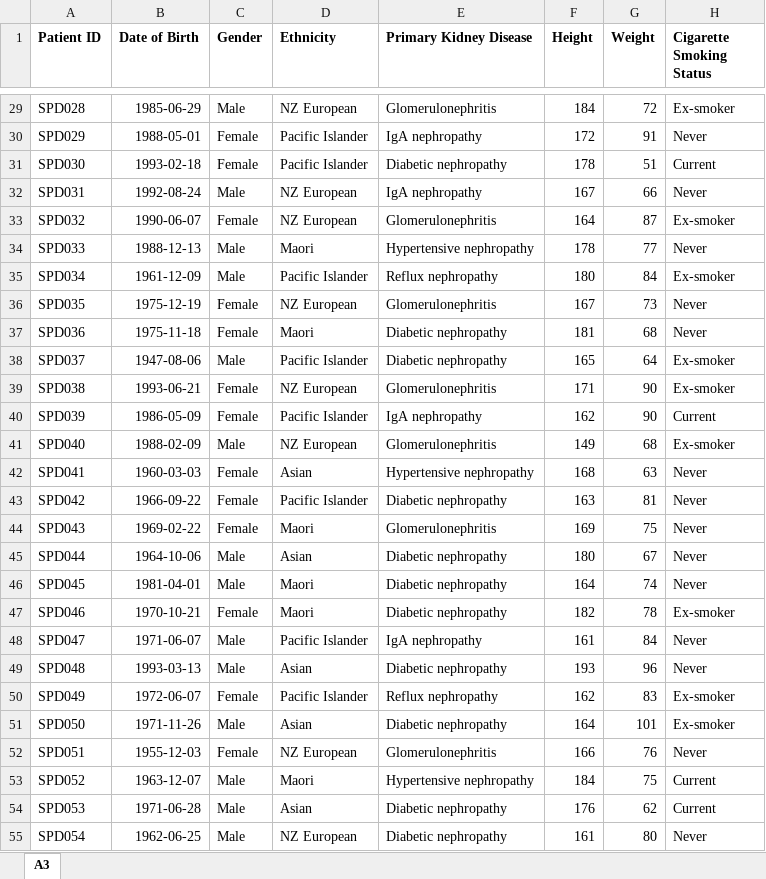
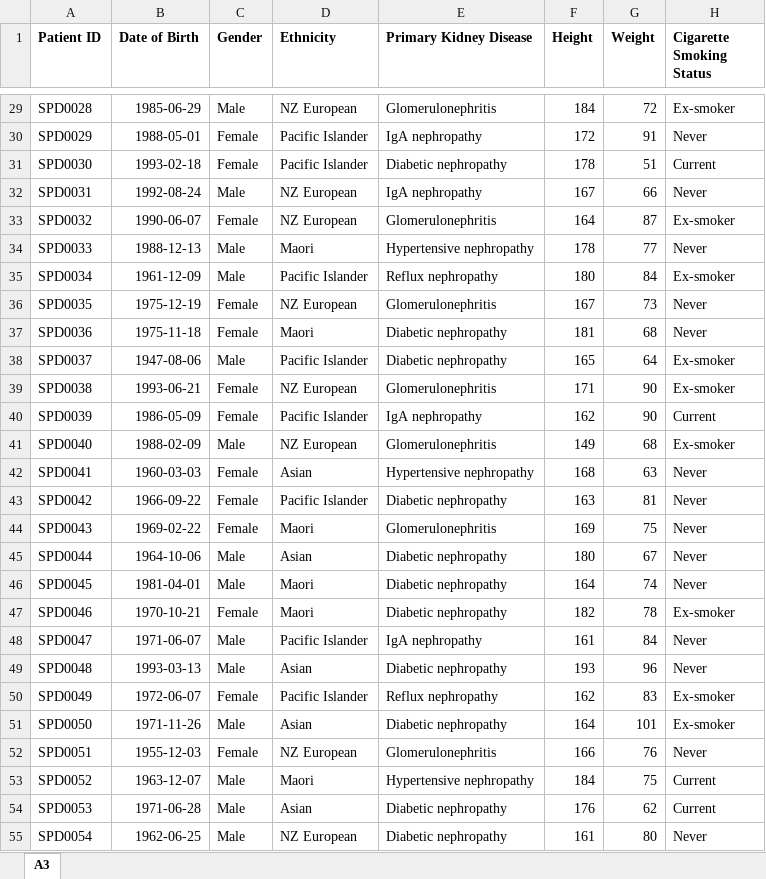
Before and after one commit to ernestcaballero/peRidial, an Excel workbook: inst/extdata/a3_2025.xlsx, sheet A3, drawn as a sheet; only a part is shown, gaps mark what is left out; values as stored, in another font and other column widths than the file's, no borders; the diff covers the shown part only; the diff names each change by its address in the sheet, - before the commit and + after, or states it on an @@ line.

```diff
--- a/inst/extdata/a3_2025.xlsx (sheet A3)
+++ b/inst/extdata/a3_2025.xlsx (sheet A3)
-A29 (Patient ID): SPD028
+A29 (Patient ID): SPD0028
-A30 (Patient ID): SPD029
+A30 (Patient ID): SPD0029
-A31 (Patient ID): SPD030
+A31 (Patient ID): SPD0030
-A32 (Patient ID): SPD031
+A32 (Patient ID): SPD0031
-A33 (Patient ID): SPD032
+A33 (Patient ID): SPD0032
-A34 (Patient ID): SPD033
+A34 (Patient ID): SPD0033
-A35 (Patient ID): SPD034
+A35 (Patient ID): SPD0034
-A36 (Patient ID): SPD035
+A36 (Patient ID): SPD0035
-A37 (Patient ID): SPD036
+A37 (Patient ID): SPD0036
-A38 (Patient ID): SPD037
+A38 (Patient ID): SPD0037
-A39 (Patient ID): SPD038
+A39 (Patient ID): SPD0038
-A40 (Patient ID): SPD039
+A40 (Patient ID): SPD0039
-A41 (Patient ID): SPD040
+A41 (Patient ID): SPD0040
-A42 (Patient ID): SPD041
+A42 (Patient ID): SPD0041
-A43 (Patient ID): SPD042
+A43 (Patient ID): SPD0042
-A44 (Patient ID): SPD043
+A44 (Patient ID): SPD0043
-A45 (Patient ID): SPD044
+A45 (Patient ID): SPD0044
-A46 (Patient ID): SPD045
+A46 (Patient ID): SPD0045
-A47 (Patient ID): SPD046
+A47 (Patient ID): SPD0046
-A48 (Patient ID): SPD047
+A48 (Patient ID): SPD0047
-A49 (Patient ID): SPD048
+A49 (Patient ID): SPD0048
-A50 (Patient ID): SPD049
+A50 (Patient ID): SPD0049
-A51 (Patient ID): SPD050
+A51 (Patient ID): SPD0050
-A52 (Patient ID): SPD051
+A52 (Patient ID): SPD0051
-A53 (Patient ID): SPD052
+A53 (Patient ID): SPD0052
-A54 (Patient ID): SPD053
+A54 (Patient ID): SPD0053
-A55 (Patient ID): SPD054
+A55 (Patient ID): SPD0054
```
Also changed, not shown: 33 edited cells elsewhere in this sheet, inst/extdata/a3_2025_modified.xlsx, inst/extdata/pe_2025.xlsx.
